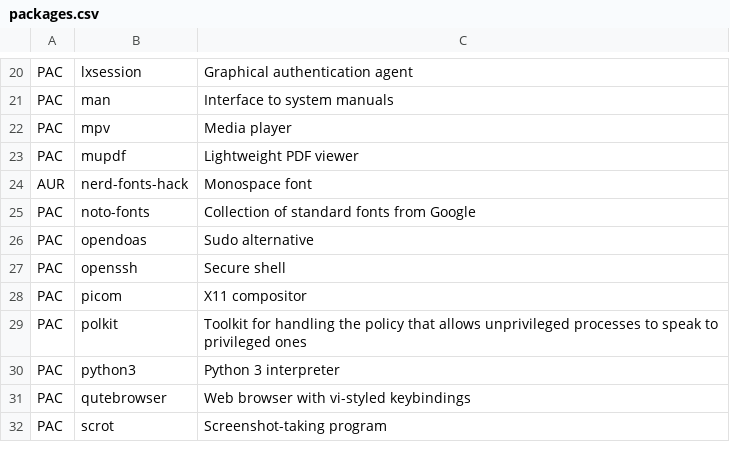
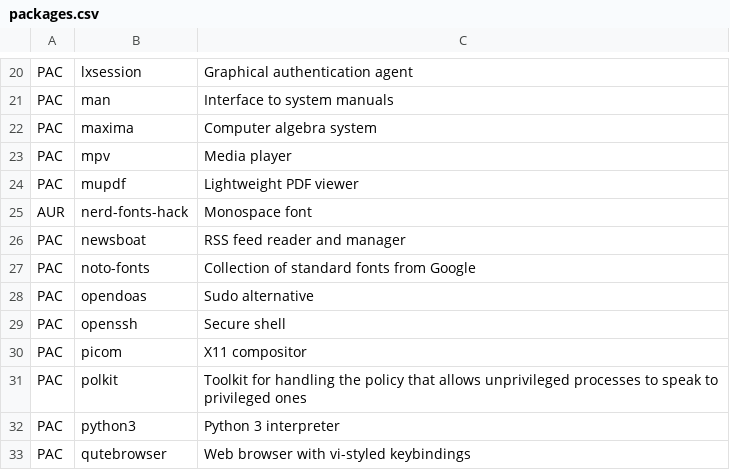
Before and after one commit to augustogunsch/install-arch, a CSV file: packages.csv, drawn as a sheet; only a part is shown, gaps mark what is left out; the shorter side is filled out with more unchanged rows.

Commit message:
Add newsboat

```diff
--- a/packages.csv
+++ b/packages.csv
@@ -21,2 +21,3 @@ PAC,lxsession,Graphical authentication agent
 PAC,man,Interface to system manuals
+PAC,maxima,Computer algebra system
 PAC,mpv,Media player
@@ -24,2 +25,3 @@ PAC,mupdf,Lightweight PDF viewer
 AUR,nerd-fonts-hack,Monospace font
+PAC,newsboat,RSS feed reader and manager
 PAC,noto-fonts,Collection of standard fonts from Google
```
